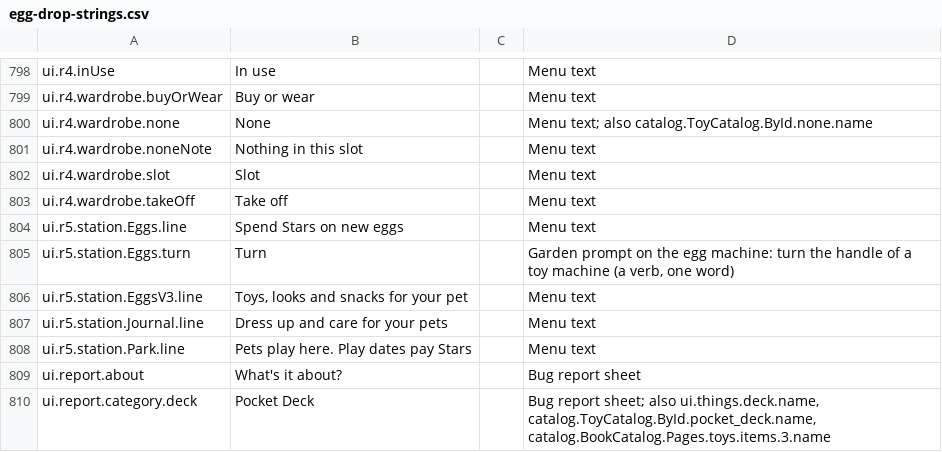
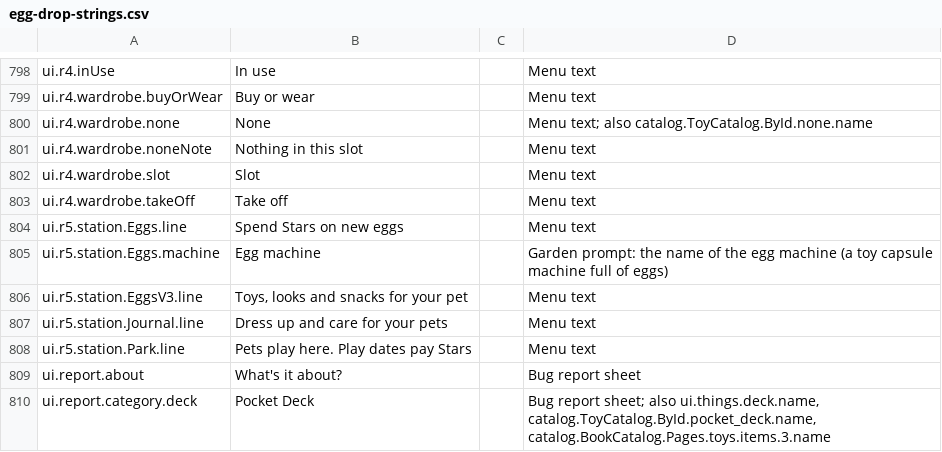
Before and after one commit to spoisseroux/egg-drop, a CSV file: assets/localization/egg-drop-strings.csv, drawn as a sheet; only a part is shown, gaps mark what is left out.

```diff
--- a/assets/localization/egg-drop-strings.csv
+++ b/assets/localization/egg-drop-strings.csv
@@ -805,3 +805,3 @@ ui.r4.wardrobe.takeOff,Take off,,Menu text
 ui.r5.station.Eggs.line,Spend Stars on new eggs,,Menu text
-ui.r5.station.Eggs.turn,Turn,,"Garden prompt on the egg machine: turn the handle of a toy machine (a verb, one word)"
+ui.r5.station.Eggs.machine,Egg machine,,Garden prompt: the name of the egg machine (a toy capsule machine full of eggs)
 ui.r5.station.EggsV3.line,"Toys, looks and snacks for your pet",,Menu text
```
Also changed, not shown: 12 other files.
